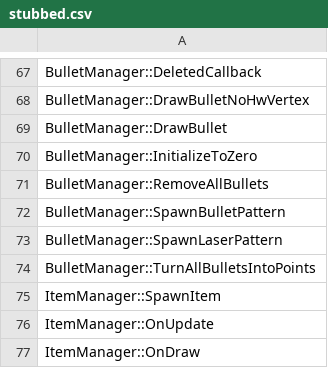
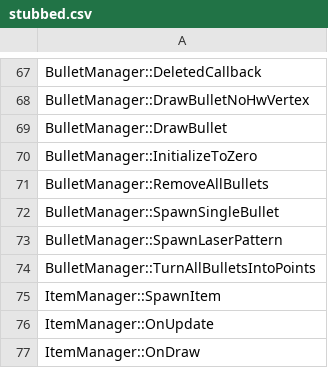
Before and after one commit to izy1sky/th06, a CSV file: config/stubbed.csv, drawn as a sheet; only a part is shown, gaps mark what is left out.

```diff
--- a/config/stubbed.csv
+++ b/config/stubbed.csv
@@ -71,3 +71,3 @@ BulletManager::InitializeToZero
 BulletManager::RemoveAllBullets
-BulletManager::SpawnBulletPattern
+BulletManager::SpawnSingleBullet
 BulletManager::SpawnLaserPattern
```
Also changed, not shown: config/implemented.csv, 2 other files.
